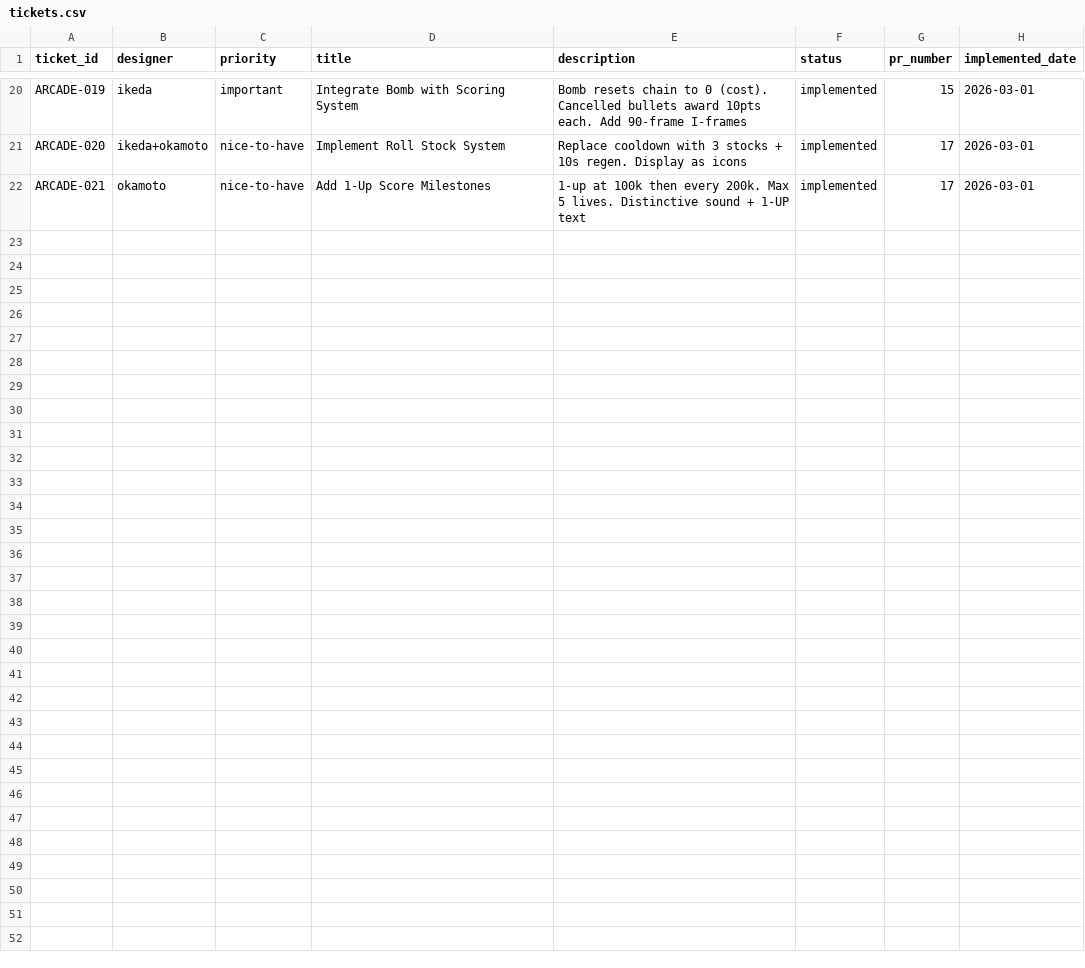
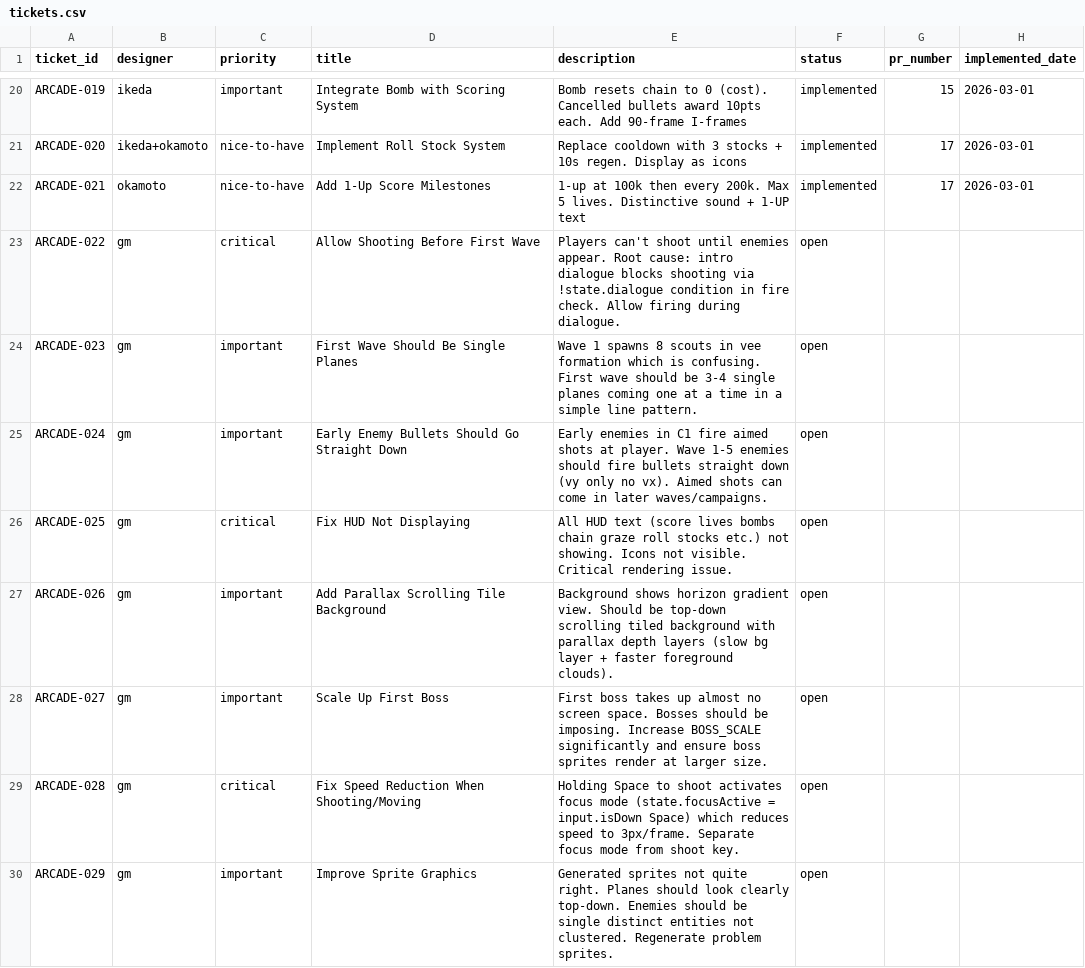
Before and after one commit to joenewbry/openarcade, a CSV file: 1942/design/tickets.csv, drawn as a sheet; only a part is shown, gaps mark what is left out.

Commit message:
Add GM playtest round 2 feedback tickets ARCADE-022 through ARCADE-029

```diff
--- a/1942/design/tickets.csv
+++ b/1942/design/tickets.csv
@@ -22 +22,9 @@ ARCADE-020,ikeda+okamoto,nice-to-have,Implement Roll Stock System,Replace cooldo
 ARCADE-021,okamoto,nice-to-have,Add 1-Up Score Milestones,1-up at 100k then every 200k. Max 5 lives. Distinctive sound + 1-UP text,implemented,17,2026-03-01
+ARCADE-022,gm,critical,Allow Shooting Before First Wave,"Players can't shoot until enemies appear. Root cause: intro dialogue blocks shooting via !state.dialogue condition in fire check. Allow firing during dialogue.",open,,
+ARCADE-023,gm,important,First Wave Should Be Single Planes,"Wave 1 spawns 8 scouts in vee formation which is confusing. First wave should be 3-4 single planes coming one at a time in a simple line pattern.",open,,
+ARCADE-024,gm,important,Early Enemy Bullets Should Go Straight Down,"Early enemies in C1 fire aimed shots at player. Wave 1-5 enemies should fire bullets straight down (vy only no vx). Aimed shots can come in later waves/campaigns.",open,,
+ARCADE-025,gm,critical,Fix HUD Not Displaying,"All HUD text (score lives bombs chain graze roll stocks etc.) not showing. Icons not visible. Critical rendering issue.",open,,
+ARCADE-026,gm,important,Add Parallax Scrolling Tile Background,"Background shows horizon gradient view. Should be top-down scrolling tiled background with parallax depth layers (slow bg layer + faster foreground clouds).",open,,
+ARCADE-027,gm,important,Scale Up First Boss,"First boss takes up almost no screen space. Bosses should be imposing. Increase BOSS_SCALE significantly and ensure boss sprites render at larger size.",open,,
+ARCADE-028,gm,critical,Fix Speed Reduction When Shooting/Moving,"Holding Space to shoot activates focus mode (state.focusActive = input.isDown Space) which reduces speed to 3px/frame. Separate focus mode from shoot key.",open,,
+ARCADE-029,gm,important,Improve Sprite Graphics,"Generated sprites not quite right. Planes should look clearly top-down. Enemies should be single distinct entities not clustered. Regenerate problem sprites.",open,,
```
Also changed, not shown: 1 other file.
